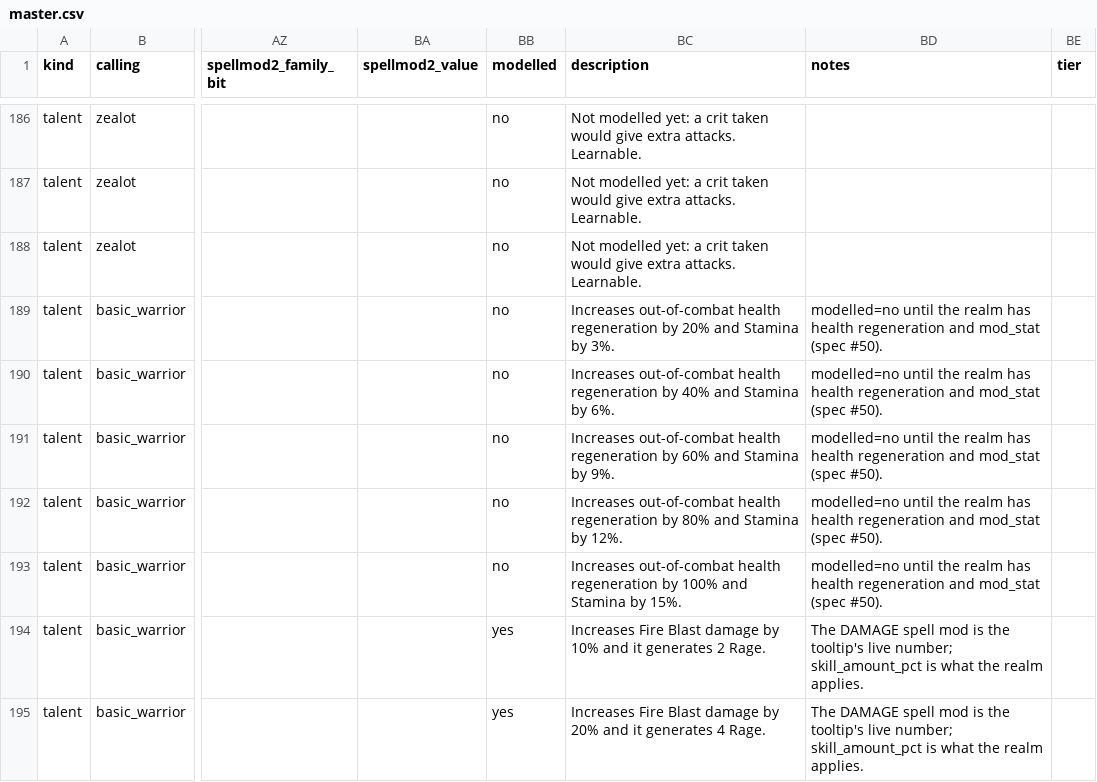
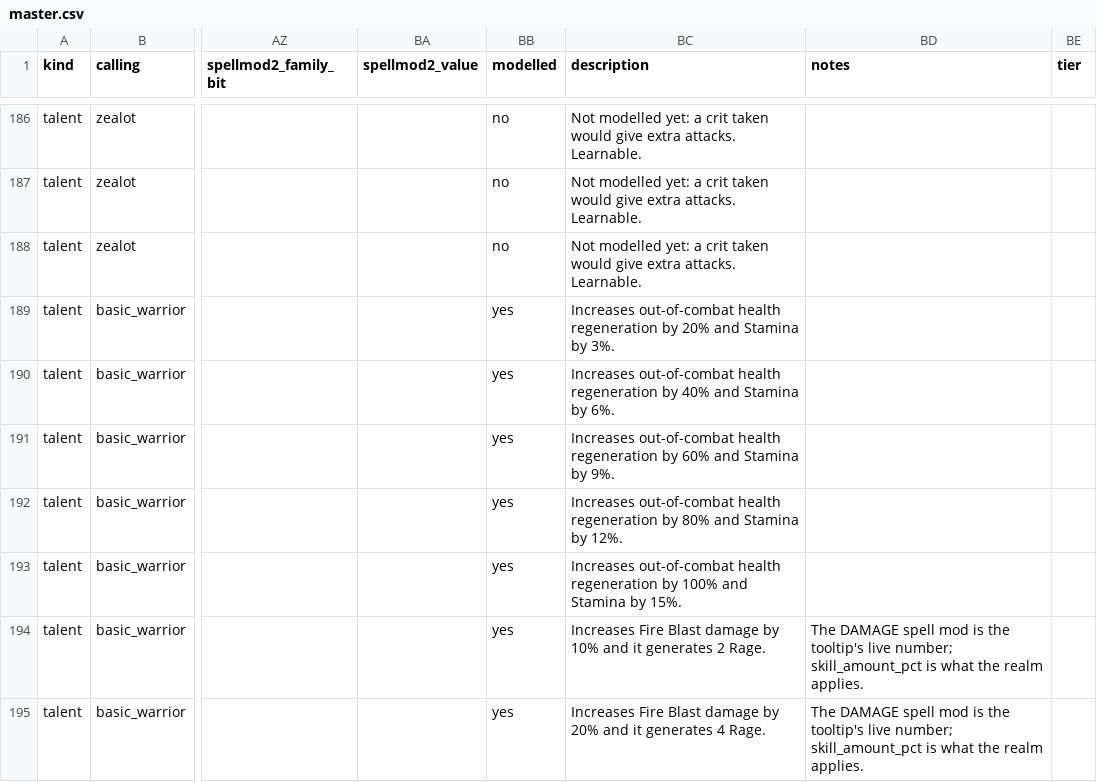
Before and after one commit to dmavs412/twilights-eve-wow, a CSV file: data/twilights-eve/master.csv, drawn as a sheet; only a part is shown, gaps mark what is left out; the diff names each change by its address in the sheet, - before the commit and + after, or states it on an @@ line.

```diff
--- a/data/twilights-eve/master.csv
+++ b/data/twilights-eve/master.csv
-BB189:BB193 (modelled): no
+BB189:BB193 (modelled): yes
-BD189:BD193 (notes): modelled=no until the realm has health regeneration and mod_stat (spec #50).
+BD189:BD193 (notes): (empty)
```
Also changed, not shown: 14 other files.
